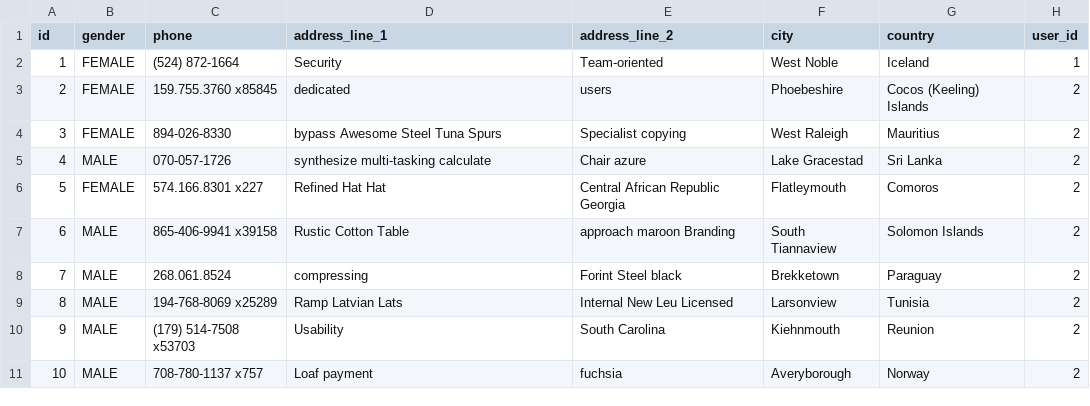
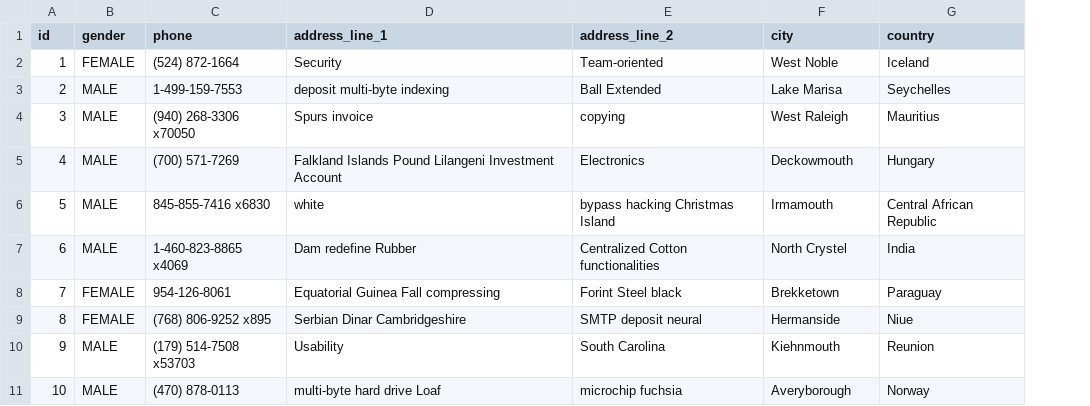
Before and after one commit to anscamou/neldam, a CSV file: src/main/resources/config/liquibase/fake-data/customer.csv, drawn as a sheet; the diff names each change by its address in the sheet, - before the commit and + after, or states it on an @@ line.

```diff
--- a/src/main/resources/config/liquibase/fake-data/customer.csv
+++ b/src/main/resources/config/liquibase/fake-data/customer.csv
-column H (user_id), rows 2-11: 1 | 2 | 2 | 2 | 2 | 2 | 2 | 2 | 2 | 2
-B3:B4 (gender): FEMALE
+B3:B4 (gender): MALE
-C3 (phone): 159.755.3760 x85845
+C3 (phone): 1-499-159-7553
-D3 (address_line_1): dedicated
+D3 (address_line_1): deposit multi-byte indexing
-E3 (address_line_2): users
+E3 (address_line_2): Ball Extended
-F3 (city): Phoebeshire
+F3 (city): Lake Marisa
-G3 (country): Cocos (Keeling) Islands
+G3 (country): Seychelles
-C4 (phone): 894-026-8330
+C4 (phone): (940) 268-3306 x70050
-D4 (address_line_1): bypass Awesome Steel Tuna Spurs
+D4 (address_line_1): Spurs invoice
-E4 (address_line_2): Specialist copying
+E4 (address_line_2): copying
-C5 (phone): 070-057-1726
+C5 (phone): (700) 571-7269
-D5 (address_line_1): synthesize multi-tasking calculate
+D5 (address_line_1): Falkland Islands Pound Lilangeni Investment Account
-E5 (address_line_2): Chair azure
+E5 (address_line_2): Electronics
-F5 (city): Lake Gracestad
+F5 (city): Deckowmouth
-G5 (country): Sri Lanka
+G5 (country): Hungary
-B6 (gender): FEMALE
+B6 (gender): MALE
-C6 (phone): 574.166.8301 x227
+C6 (phone): 845-855-7416 x6830
-D6 (address_line_1): Refined Hat Hat
+D6 (address_line_1): white
-E6 (address_line_2): Central African Republic Georgia
+E6 (address_line_2): bypass hacking Christmas Island
-F6 (city): Flatleymouth
+F6 (city): Irmamouth
-G6 (country): Comoros
+G6 (country): Central African Republic
-C7 (phone): 865-406-9941 x39158
+C7 (phone): 1-460-823-8865 x4069
-D7 (address_line_1): Rustic Cotton Table
+D7 (address_line_1): Dam redefine Rubber
-E7 (address_line_2): approach maroon Branding
+E7 (address_line_2): Centralized Cotton functionalities
-F7 (city): South Tiannaview
+F7 (city): North Crystel
-G7 (country): Solomon Islands
+G7 (country): India
-B8:B9 (gender): MALE
+B8:B9 (gender): FEMALE
-C8 (phone): 268.061.8524
+C8 (phone): 954-126-8061
-D8 (address_line_1): compressing
+D8 (address_line_1): Equatorial Guinea Fall compressing
-C9 (phone): 194-768-8069 x25289
+C9 (phone): (768) 806-9252 x895
-D9 (address_line_1): Ramp Latvian Lats
+D9 (address_line_1): Serbian Dinar Cambridgeshire
-E9 (address_line_2): Internal New Leu Licensed
+E9 (address_line_2): SMTP deposit neural
-F9 (city): Larsonview
+F9 (city): Hermanside
-G9 (country): Tunisia
+G9 (country): Niue
-C11 (phone): 708-780-1137 x757
+C11 (phone): (470) 878-0113
-D11 (address_line_1): Loaf payment
+D11 (address_line_1): multi-byte hard drive Loaf
-E11 (address_line_2): fuchsia
+E11 (address_line_2): microchip fuchsia
```
Also changed, not shown: 12 other files.
